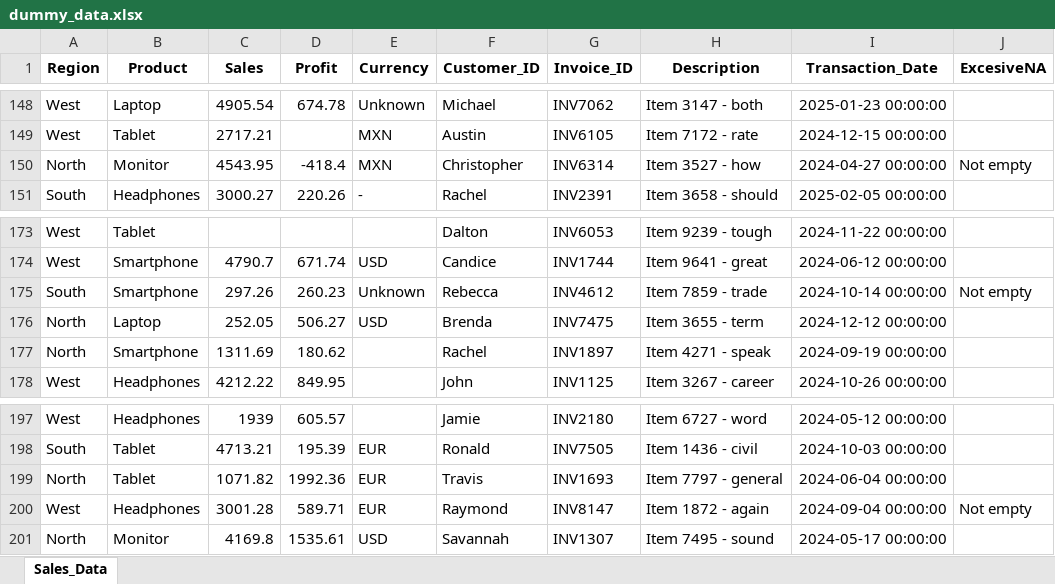
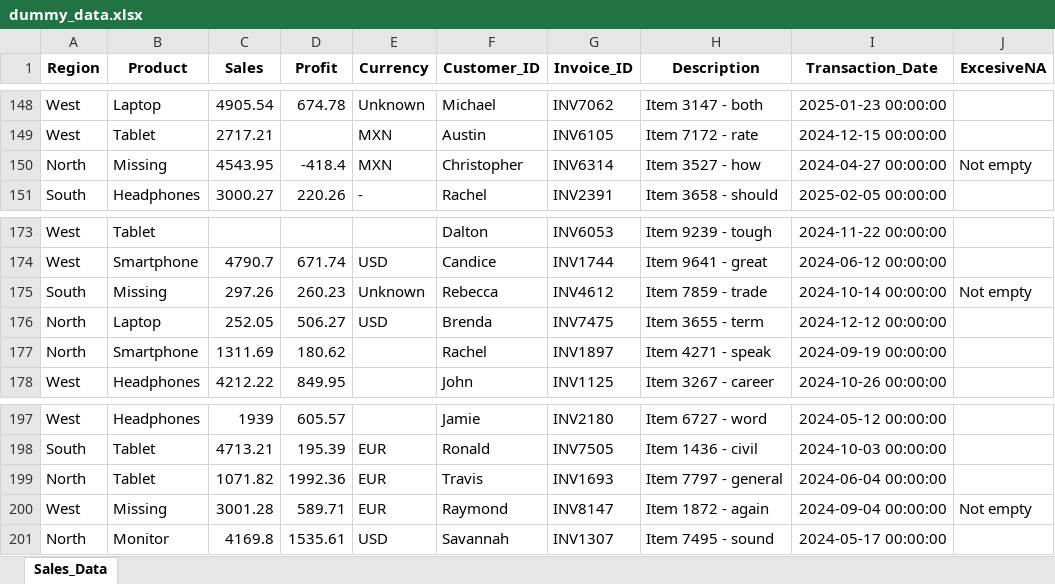
Before and after one commit to LuisPastranaLemus/Python-Github_VENV, an Excel workbook: Exercises/DataSets/dummy_data.xlsx, sheet Sales_Data, drawn as a sheet; only a part is shown, gaps mark what is left out; values as stored, in another font and other column widths than the file's, no borders; the diff covers the shown part only; the diff names each change by its address in the sheet, - before the commit and + after, or states it on an @@ line.

```diff
--- a/Exercises/DataSets/dummy_data.xlsx (sheet Sales_Data)
+++ b/Exercises/DataSets/dummy_data.xlsx (sheet Sales_Data)
-B150 (Product): Monitor
+B150 (Product): Missing
-B175 (Product): Smartphone
+B175 (Product): Missing
-B200 (Product): Headphones
+B200 (Product): Missing
```
Also changed, not shown: 5 edited cells elsewhere in this sheet, 2 other files.
